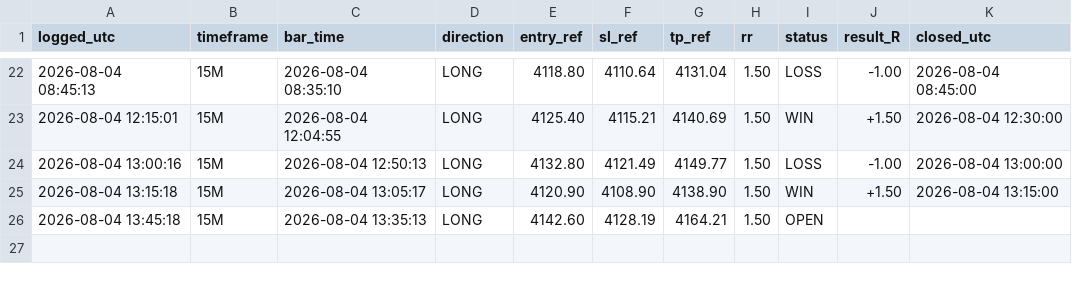
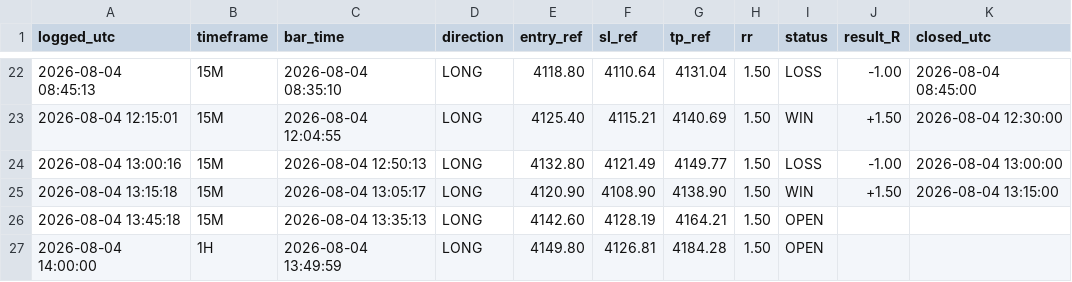
Before and after one commit to Edoardotrade/-xauusd-signal-bot, a CSV file: signals_log.csv, drawn as a sheet; only a part is shown, gaps mark what is left out.

```diff
--- a/signals_log.csv
+++ b/signals_log.csv
@@ -26 +26,2 @@ logged_utc,timeframe,bar_time,direction,entry_ref,sl_ref,tp_ref,rr,status,result
 2026-08-04 13:45:18,15M,2026-08-04 13:35:13,LONG,4142.60,4128.19,4164.21,1.50,OPEN,,
+2026-08-04 14:00:00,1H,2026-08-04 13:49:59,LONG,4149.80,4126.81,4184.28,1.50,OPEN,,
```
Also changed, not shown: 1 other file.
